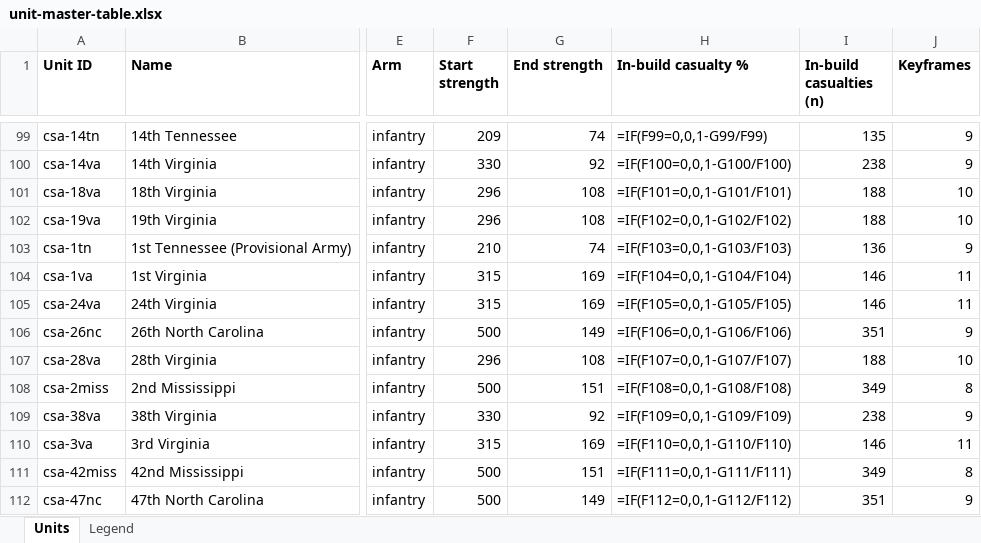
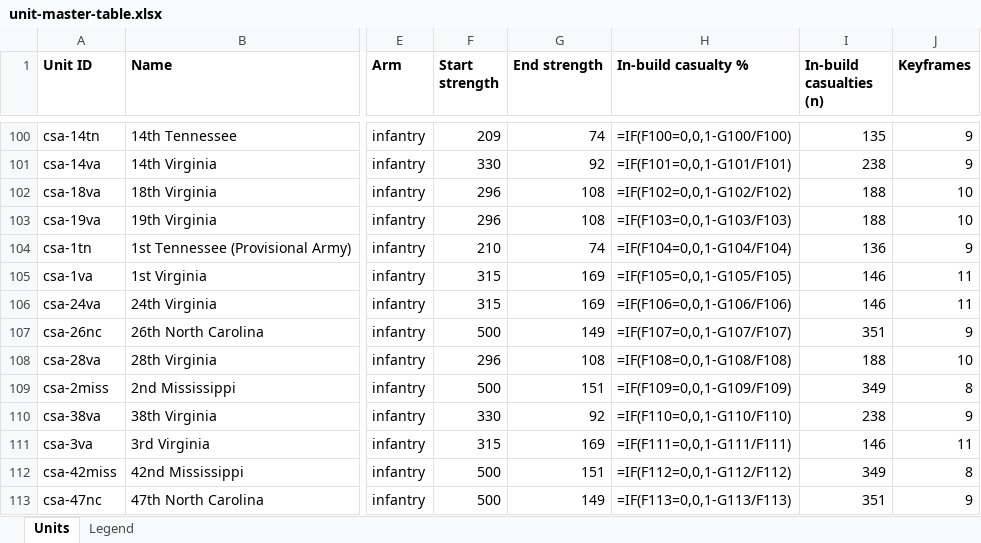
Before and after one commit to wam94/battle-atlas, an Excel workbook: docs/reconstruction/audit/unit-master-table.xlsx, sheet Units, drawn as a sheet; only a part is shown, gaps mark what is left out; values as stored, in another font and other column widths than the file's, no borders; formulas without a stored value are shown as written; addresses are those after the commit; the diff covers the shown part only; the diff names each change by its address in the sheet, - before the commit and + after, or states it on an @@ line.

```diff
--- a/docs/reconstruction/audit/unit-master-table.xlsx (sheet Units)
+++ b/docs/reconstruction/audit/unit-master-table.xlsx (sheet Units)
-H100 (In-build casualty %): =IF(F99=0,0,1-G99/F99)
+H100 (In-build casualty %): =IF(F100=0,0,1-G100/F100)
-H101 (In-build casualty %): =IF(F100=0,0,1-G100/F100)
+H101 (In-build casualty %): =IF(F101=0,0,1-G101/F101)
-H102 (In-build casualty %): =IF(F101=0,0,1-G101/F101)
+H102 (In-build casualty %): =IF(F102=0,0,1-G102/F102)
-H103 (In-build casualty %): =IF(F102=0,0,1-G102/F102)
+H103 (In-build casualty %): =IF(F103=0,0,1-G103/F103)
-H104 (In-build casualty %): =IF(F103=0,0,1-G103/F103)
+H104 (In-build casualty %): =IF(F104=0,0,1-G104/F104)
-H105 (In-build casualty %): =IF(F104=0,0,1-G104/F104)
+H105 (In-build casualty %): =IF(F105=0,0,1-G105/F105)
-H106 (In-build casualty %): =IF(F105=0,0,1-G105/F105)
+H106 (In-build casualty %): =IF(F106=0,0,1-G106/F106)
-H107 (In-build casualty %): =IF(F106=0,0,1-G106/F106)
+H107 (In-build casualty %): =IF(F107=0,0,1-G107/F107)
-H108 (In-build casualty %): =IF(F107=0,0,1-G107/F107)
+H108 (In-build casualty %): =IF(F108=0,0,1-G108/F108)
-H109 (In-build casualty %): =IF(F108=0,0,1-G108/F108)
+H109 (In-build casualty %): =IF(F109=0,0,1-G109/F109)
-H110 (In-build casualty %): =IF(F109=0,0,1-G109/F109)
+H110 (In-build casualty %): =IF(F110=0,0,1-G110/F110)
-H111 (In-build casualty %): =IF(F110=0,0,1-G110/F110)
+H111 (In-build casualty %): =IF(F111=0,0,1-G111/F111)
-H112 (In-build casualty %): =IF(F111=0,0,1-G111/F111)
+H112 (In-build casualty %): =IF(F112=0,0,1-G112/F112)
-H113 (In-build casualty %): =IF(F112=0,0,1-G112/F112)
+H113 (In-build casualty %): =IF(F113=0,0,1-G113/F113)
```
Also changed, not shown: 8 added rows and 230 edited cells elsewhere in this sheet, 13 other files.
